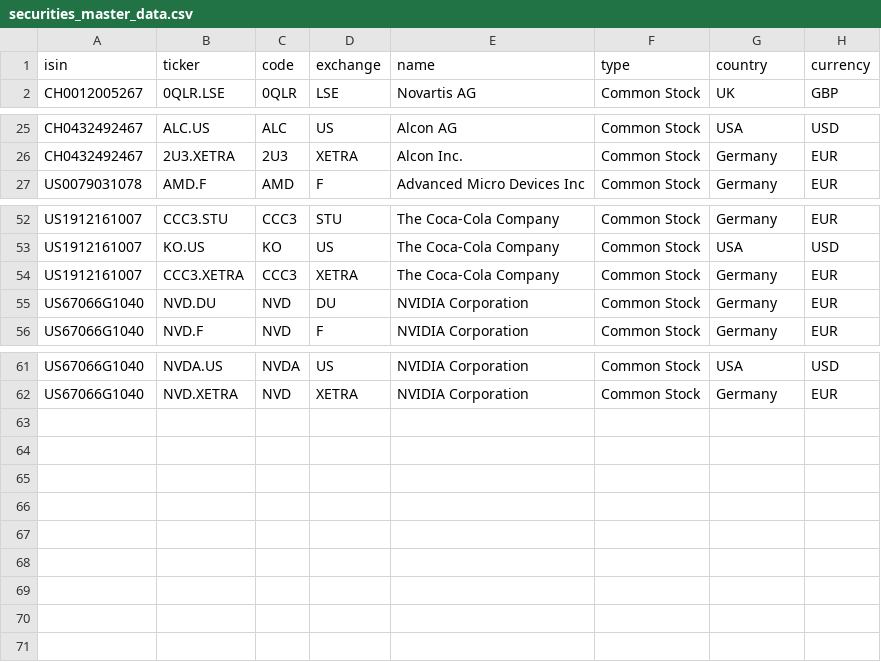
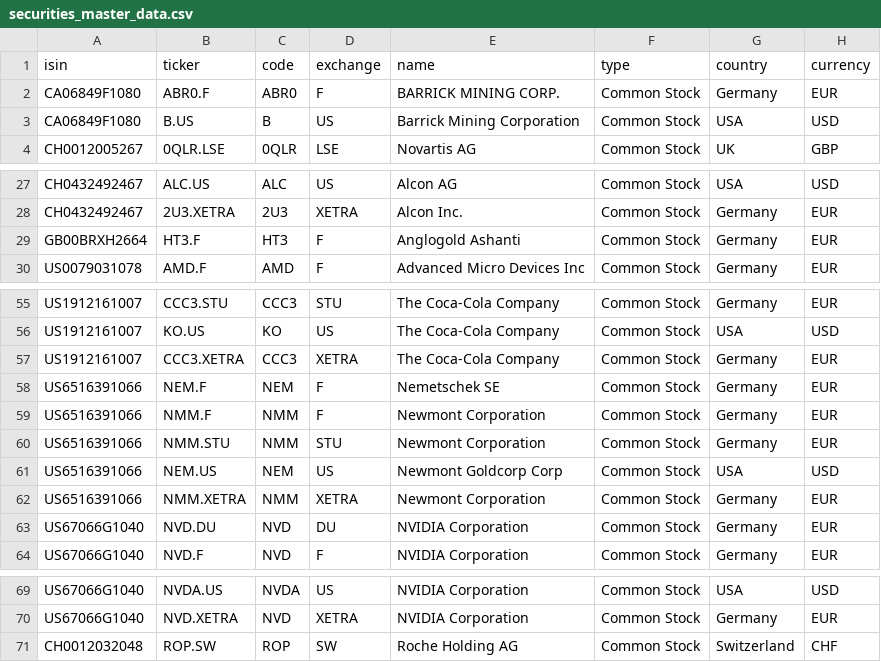
Before and after one commit to sanyalelizabet/structured-products-analytics, a CSV file: data/securities_master_data.csv, drawn as a sheet; only a part is shown, gaps mark what is left out; the diff names each change by its address in the sheet, - before the commit and + after, or states it on an @@ line.

```diff
--- a/data/securities_master_data.csv
+++ b/data/securities_master_data.csv
+row 2: CA06849F1080 | ABR0.F | ABR0 | F | BARRICK MINING CORP. | Common Stock | Germany | EUR
+row 3: CA06849F1080 | B.US | B | US | Barrick Mining Corporation | Common Stock | USA | USD
+row 29: GB00BRXH2664 | HT3.F | HT3 | F | Anglogold Ashanti | Common Stock | Germany | EUR
+row 58: US6516391066 | NEM.F | NEM | F | Nemetschek SE | Common Stock | Germany | EUR
+row 59: US6516391066 | NMM.F | NMM | F | Newmont Corporation | Common Stock | Germany | EUR
+row 60: US6516391066 | NMM.STU | NMM | STU | Newmont Corporation | Common Stock | Germany | EUR
+row 61: US6516391066 | NEM.US | NEM | US | Newmont Goldcorp Corp | Common Stock | USA | USD
+row 62: US6516391066 | NMM.XETRA | NMM | XETRA | Newmont Corporation | Common Stock | Germany | EUR
+row 71: CH0012032048 | ROP.SW | ROP | SW | Roche Holding AG | Common Stock | Switzerland | CHF
```
Also changed, not shown: data/risk_free_rates.csv, 40 other files.
